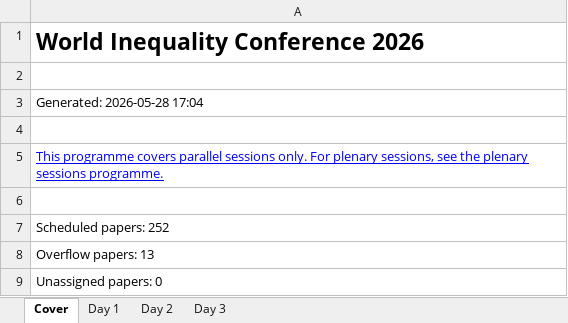
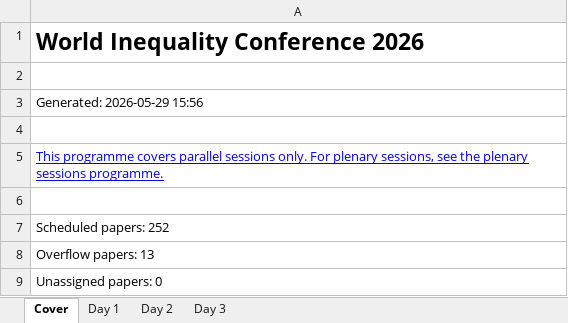
Before and after one commit to ignacio-flores/conference-studio, an Excel workbook: exports/WIC2026_Programme_Publish.xlsx, sheet Cover, drawn as a sheet; values as stored, in another font and other column widths than the file's, no borders; the diff names each change by its address in the sheet, - before the commit and + after, or states it on an @@ line.

```diff
--- a/exports/WIC2026_Programme_Publish.xlsx (sheet Cover)
+++ b/exports/WIC2026_Programme_Publish.xlsx (sheet Cover)
-A3: Generated: 2026-05-28 17:04
+A3: Generated: 2026-05-29 15:56
```
Also changed, not shown: sheet Day 1, sheet Day 2, 11 other files.
